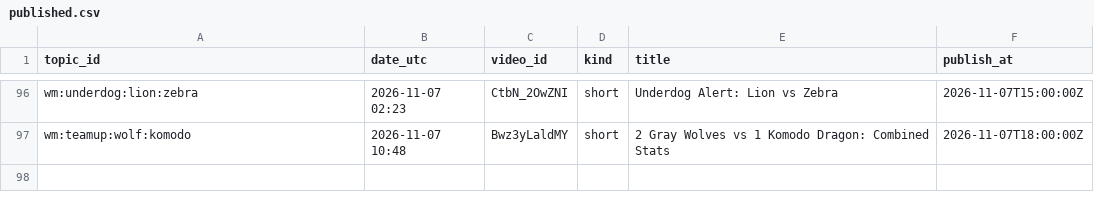
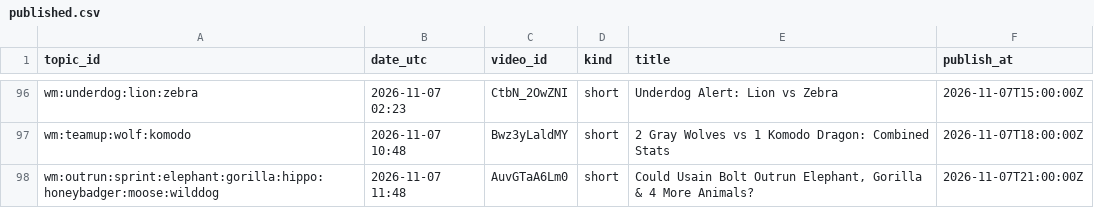
Before and after one commit to olgunkadirgulhan/wild-matchups, a CSV file: records/published.csv, drawn as a sheet; only a part is shown, gaps mark what is left out; the diff names each change by its address in the sheet, - before the commit and + after, or states it on an @@ line.

Commit message:
videos: 2026-11-07-1148

```diff
--- a/records/published.csv
+++ b/records/published.csv
+row 98: wm:outrun:sprint:elephant:gorilla:hippo:honeybadger:moose:wilddog | 2026-11-07 11:48 | AuvGTaA6Lm0 | short | Could Usain Bolt Outrun Elephant, Gorilla & 4 More Animals? | 2026-11-07T21:00:00Z
```
